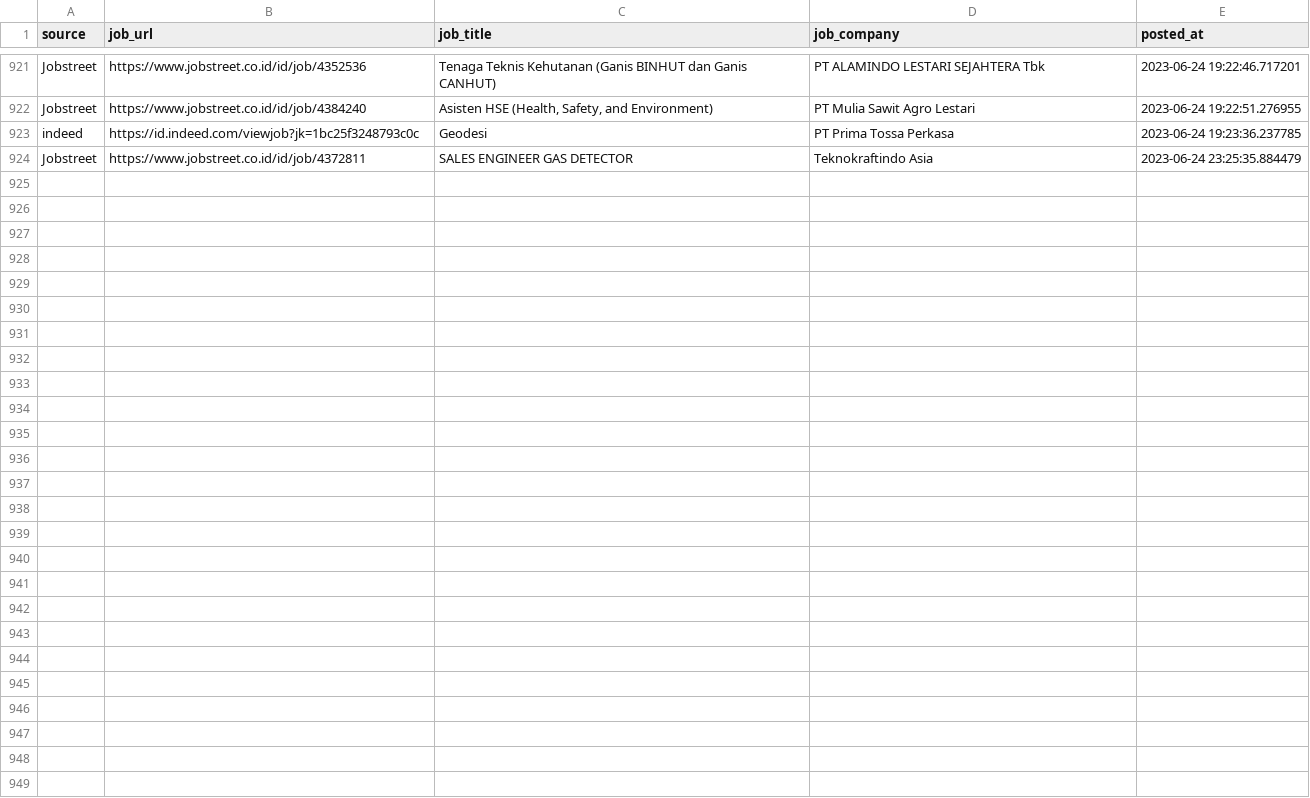
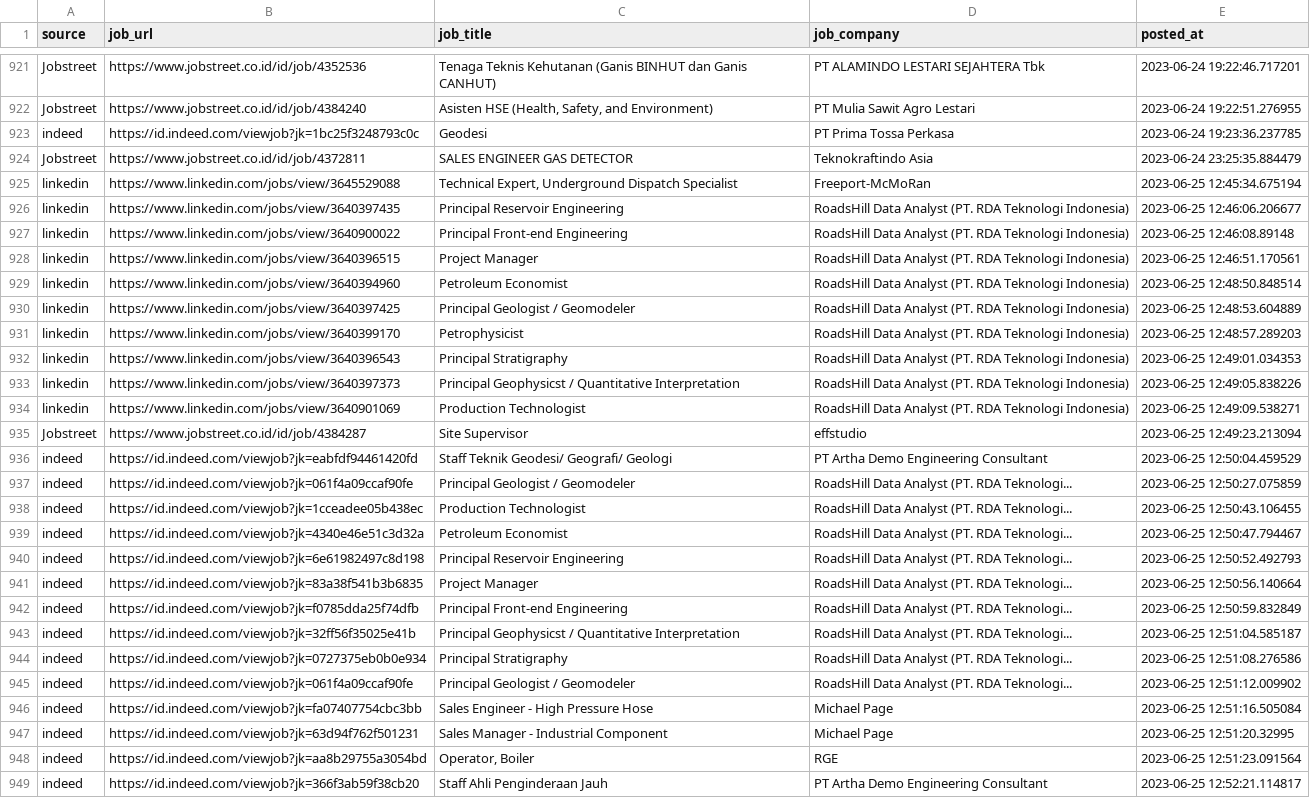
Before and after one commit to Rachdyan/geosains-job-crawler, a CSV file: data/job_posted.csv, drawn as a sheet; only a part is shown, gaps mark what is left out.

```diff
--- a/data/job_posted.csv
+++ b/data/job_posted.csv
@@ -924 +924,26 @@
 "Jobstreet","https://www.jobstreet.co.id/id/job/4372811","SALES ENGINEER GAS DETECTOR","Teknokraftindo Asia",2023-06-24 23:25:35.884479
+"linkedin","https://www.linkedin.com/jobs/view/3645529088","Technical Expert, Underground Dispatch Specialist","Freeport-McMoRan",2023-06-25 12:45:34.675194
+"linkedin","https://www.linkedin.com/jobs/view/3640397435","Principal Reservoir Engineering","RoadsHill Data Analyst (PT. RDA Teknologi Indonesia)",2023-06-25 12:46:06.206677
+"linkedin","https://www.linkedin.com/jobs/view/3640900022","Principal Front-end Engineering","RoadsHill Data Analyst (PT. RDA Teknologi Indonesia)",2023-06-25 12:46:08.89148
+"linkedin","https://www.linkedin.com/jobs/view/3640396515","Project Manager","RoadsHill Data Analyst (PT. RDA Teknologi Indonesia)",2023-06-25 12:46:51.170561
+"linkedin","https://www.linkedin.com/jobs/view/3640394960","Petroleum Economist","RoadsHill Data Analyst (PT. RDA Teknologi Indonesia)",2023-06-25 12:48:50.848514
+"linkedin","https://www.linkedin.com/jobs/view/3640397425","Principal Geologist / Geomodeler","RoadsHill Data Analyst (PT. RDA Teknologi Indonesia)",2023-06-25 12:48:53.604889
+"linkedin","https://www.linkedin.com/jobs/view/3640399170","Petrophysicist","RoadsHill Data Analyst (PT. RDA Teknologi Indonesia)",2023-06-25 12:48:57.289203
+"linkedin","https://www.linkedin.com/jobs/view/3640396543","Principal Stratigraphy","RoadsHill Data Analyst (PT. RDA Teknologi Indonesia)",2023-06-25 12:49:01.034353
+"linkedin","https://www.linkedin.com/jobs/view/3640397373","Principal Geophysicst / Quantitative Interpretation","RoadsHill Data Analyst (PT. RDA Teknologi Indonesia)",2023-06-25 12:49:05.838226
+"linkedin","https://www.linkedin.com/jobs/view/3640901069","Production Technologist","RoadsHill Data Analyst (PT. RDA Teknologi Indonesia)",2023-06-25 12:49:09.538271
+"Jobstreet","https://www.jobstreet.co.id/id/job/4384287","Site Supervisor","effstudio",2023-06-25 12:49:23.213094
+"indeed","https://id.indeed.com/viewjob?jk=eabfdf94461420fd","Staff Teknik Geodesi/ Geografi/ Geologi","PT Artha Demo Engineering Consultant",2023-06-25 12:50:04.459529
+"indeed","https://id.indeed.com/viewjob?jk=061f4a09ccaf90fe","Principal Geologist / Geomodeler","RoadsHill Data Analyst (PT. RDA Teknologi...",2023-06-25 12:50:27.075859
+"indeed","https://id.indeed.com/viewjob?jk=1cceadee05b438ec","Production Technologist","RoadsHill Data Analyst (PT. RDA Teknologi...",2023-06-25 12:50:43.106455
+"indeed","https://id.indeed.com/viewjob?jk=4340e46e51c3d32a","Petroleum Economist","RoadsHill Data Analyst (PT. RDA Teknologi...",2023-06-25 12:50:47.794467
+"indeed","https://id.indeed.com/viewjob?jk=6e61982497c8d198","Principal Reservoir Engineering","RoadsHill Data Analyst (PT. RDA Teknologi...",2023-06-25 12:50:52.492793
+"indeed","https://id.indeed.com/viewjob?jk=83a38f541b3b6835","Project Manager","RoadsHill Data Analyst (PT. RDA Teknologi...",2023-06-25 12:50:56.140664
+"indeed","https://id.indeed.com/viewjob?jk=f0785dda25f74dfb","Principal Front-end Engineering","RoadsHill Data Analyst (PT. RDA Teknologi...",2023-06-25 12:50:59.832849
+"indeed","https://id.indeed.com/viewjob?jk=32ff56f35025e41b","Principal Geophysicst / Quantitative Interpretation","RoadsHill Data Analyst (PT. RDA Teknologi...",2023-06-25 12:51:04.585187
+"indeed","https://id.indeed.com/viewjob?jk=0727375eb0b0e934","Principal Stratigraphy","RoadsHill Data Analyst (PT. RDA Teknologi...",2023-06-25 12:51:08.276586
+"indeed","https://id.indeed.com/viewjob?jk=061f4a09ccaf90fe","Principal Geologist / Geomodeler","RoadsHill Data Analyst (PT. RDA Teknologi...",2023-06-25 12:51:12.009902
+"indeed","https://id.indeed.com/viewjob?jk=fa07407754cbc3bb","Sales Engineer - High Pressure Hose","Michael Page",2023-06-25 12:51:16.505084
+"indeed","https://id.indeed.com/viewjob?jk=63d94f762f501231","Sales Manager - Industrial Component","Michael Page",2023-06-25 12:51:20.32995
+"indeed","https://id.indeed.com/viewjob?jk=aa8b29755a3054bd","Operator, Boiler","RGE",2023-06-25 12:51:23.091564
+"indeed","https://id.indeed.com/viewjob?jk=366f3ab59f38cb20","Staff Ahli Penginderaan Jauh","PT Artha Demo Engineering Consultant",2023-06-25 12:52:21.114817
```
Also changed, not shown: data/company_industry_indeed.csv, 1 other file.
